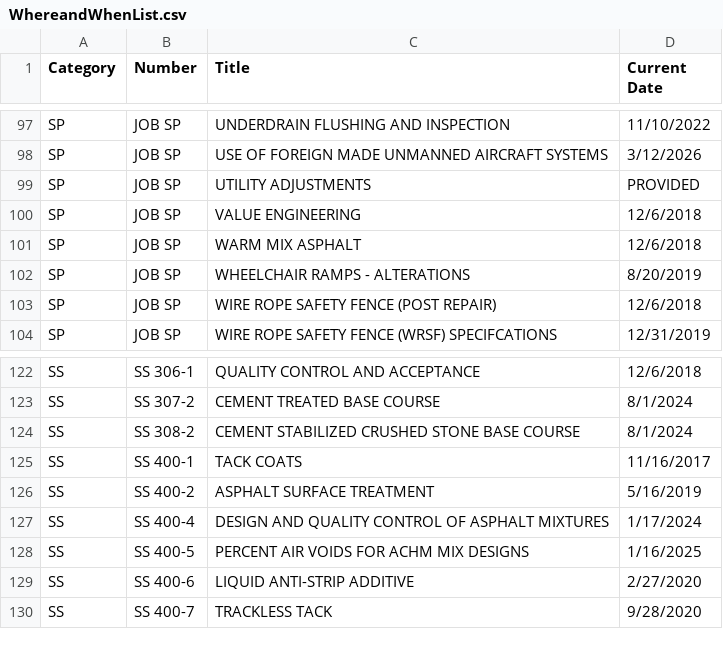
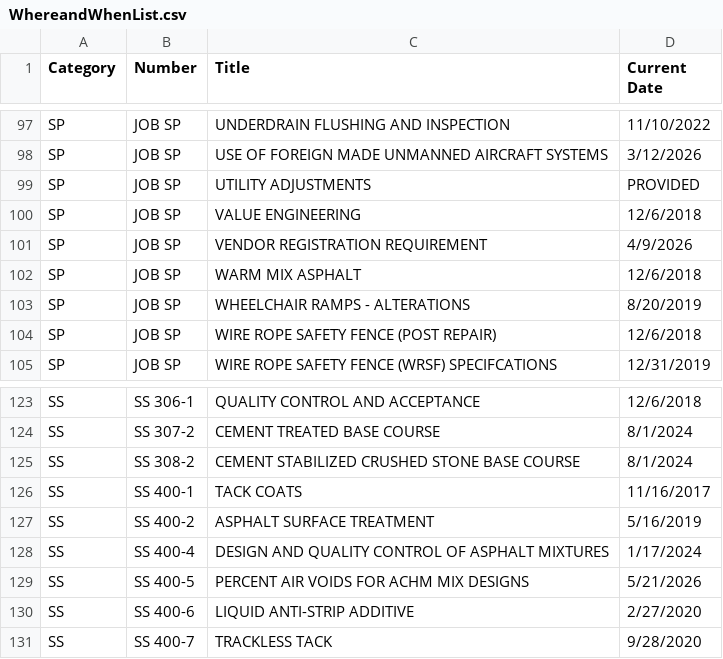
Before and after one commit to niwesh-ardot/ARDOT-CCD-Toolkit, a CSV file: data/WhereandWhenList.csv, drawn as a sheet; only a part is shown, gaps mark what is left out.

Commit message:
Changes made to where and when list for June 2026

```diff
--- a/data/WhereandWhenList.csv
+++ b/data/WhereandWhenList.csv
@@ -100,2 +100,3 @@ SP,JOB SP,UTILITY ADJUSTMENTS,PROVIDED
 SP,JOB SP,VALUE ENGINEERING,12/6/2018
+SP,JOB SP,VENDOR REGISTRATION REQUIREMENT,4/9/2026
 SP,JOB SP,WARM MIX ASPHALT,12/6/2018
@@ -127,3 +128,3 @@ SS,SS 400-2,ASPHALT SURFACE TREATMENT,5/16/2019
 SS,SS 400-4,DESIGN AND QUALITY CONTROL OF ASPHALT MIXTURES,1/17/2024
-SS,SS 400-5,PERCENT AIR VOIDS FOR ACHM MIX DESIGNS,1/16/2025
+SS,SS 400-5,PERCENT AIR VOIDS FOR ACHM MIX DESIGNS,5/21/2026
 SS,SS 400-6,LIQUID ANTI-STRIP ADDITIVE,2/27/2020
```
Also changed, not shown: 1 other file.
